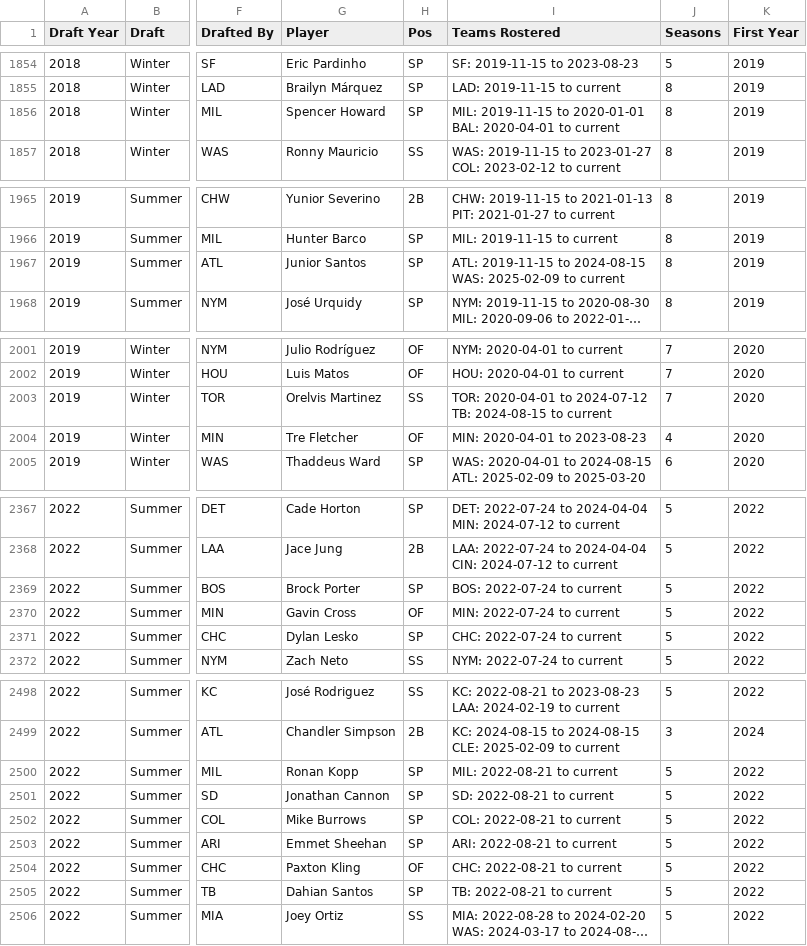
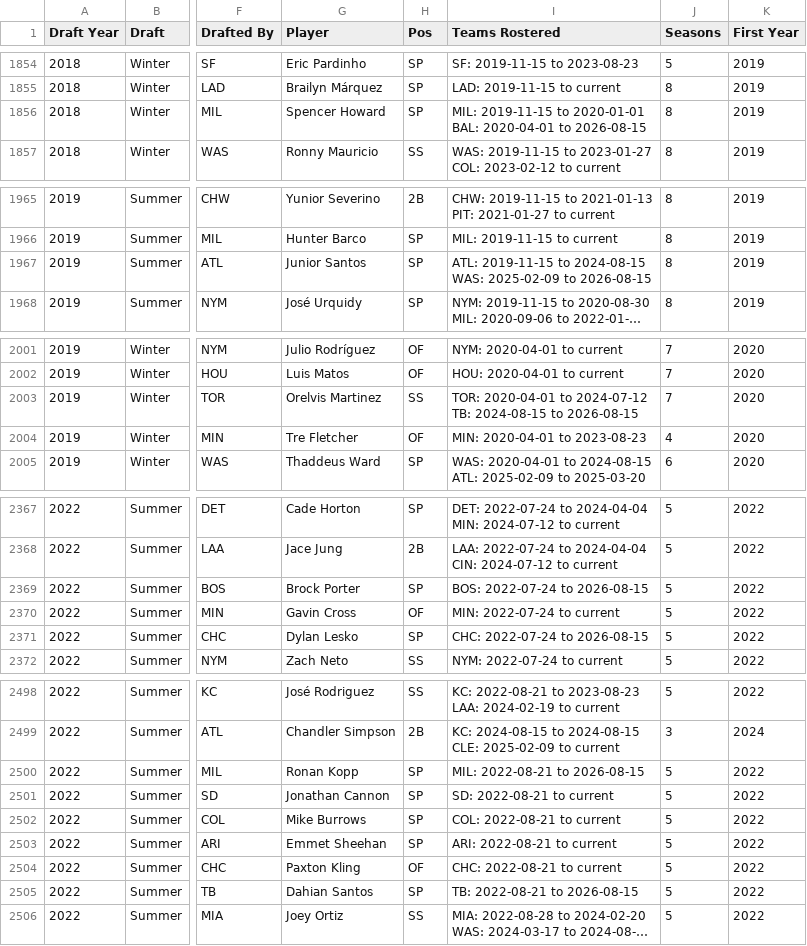
Before and after one commit to Connor-R/connor-r.github.io, a CSV file: csvs/NSBL_historical_DraftPicks.csv, drawn as a sheet; only a part is shown, gaps mark what is left out; long unchanged cells end in …; the diff covers the shown part only; the diff names each change by its address in the sheet, - before the commit and + after, or states it on an @@ line.

```diff
--- a/csvs/NSBL_historical_DraftPicks.csv
+++ b/csvs/NSBL_historical_DraftPicks.csv
-I1856 (Teams Rostered): …2020-04-01 to current
+I1856 (Teams Rostered): …2020-04-01 to 2026-08-15
-I1967 (Teams Rostered): …2025-02-09 to current
+I1967 (Teams Rostered): …2025-02-09 to 2026-08-15
-I2003 (Teams Rostered): …2024-08-15 to current
+I2003 (Teams Rostered): …2024-08-15 to 2026-08-15
-I2369 (Teams Rostered): BOS: 2022-07-24 to current
+I2369 (Teams Rostered): BOS: 2022-07-24 to 2026-08-15
-I2371 (Teams Rostered): CHC: 2022-07-24 to current
+I2371 (Teams Rostered): CHC: 2022-07-24 to 2026-08-15
-I2500 (Teams Rostered): MIL: 2022-08-21 to current
+I2500 (Teams Rostered): MIL: 2022-08-21 to 2026-08-15
-I2505 (Teams Rostered): TB: 2022-08-21 to current
+I2505 (Teams Rostered): TB: 2022-08-21 to 2026-08-15
```
Also changed, not shown: 11 edited cells elsewhere in this file, csvs/NSBL_current_rosters.csv, csvs/NSBL_current_team_summary.csv, 12 other files.
